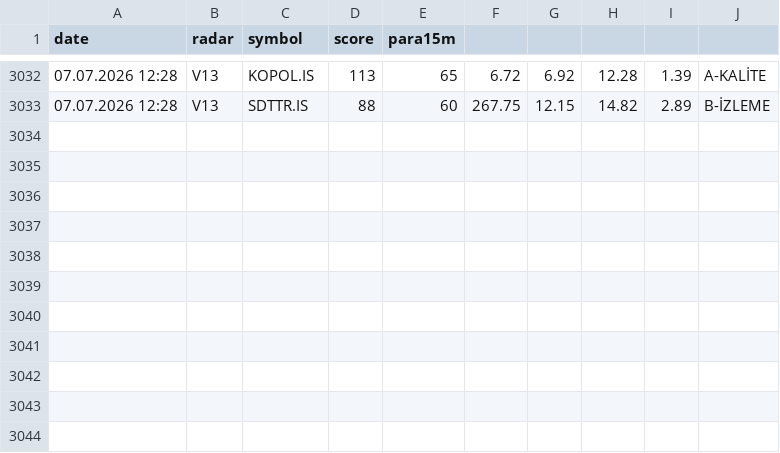
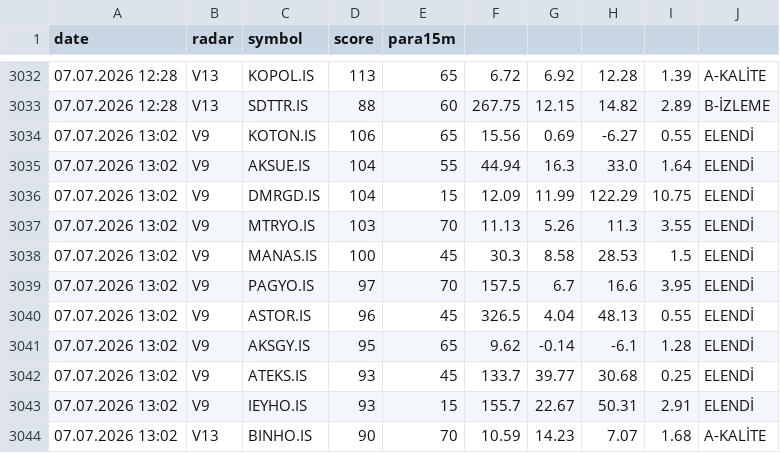
Before and after one commit to gokhan-bist-radar/gokhan-bist-radar, a CSV file: radar_signals.csv, drawn as a sheet; only a part is shown, gaps mark what is left out.

```diff
--- a/radar_signals.csv
+++ b/radar_signals.csv
@@ -3033 +3033,12 @@ date,radar,symbol,score,para15m
 07.07.2026 12:28,V13,SDTTR.IS,88,60,267.75,12.15,14.82,2.89,B-İZLEME
+07.07.2026 13:02,V9,KOTON.IS,106,65,15.56,0.69,-6.27,0.55,ELENDİ
+07.07.2026 13:02,V9,AKSUE.IS,104,55,44.94,16.3,33.0,1.64,ELENDİ
+07.07.2026 13:02,V9,DMRGD.IS,104,15,12.09,11.99,122.29,10.75,ELENDİ
+07.07.2026 13:02,V9,MTRYO.IS,103,70,11.13,5.26,11.3,3.55,ELENDİ
+07.07.2026 13:02,V9,MANAS.IS,100,45,30.3,8.58,28.53,1.5,ELENDİ
+07.07.2026 13:02,V9,PAGYO.IS,97,70,157.5,6.7,16.6,3.95,ELENDİ
+07.07.2026 13:02,V9,ASTOR.IS,96,45,326.5,4.04,48.13,0.55,ELENDİ
+07.07.2026 13:02,V9,AKSGY.IS,95,65,9.62,-0.14,-6.1,1.28,ELENDİ
+07.07.2026 13:02,V9,ATEKS.IS,93,45,133.7,39.77,30.68,0.25,ELENDİ
+07.07.2026 13:02,V9,IEYHO.IS,93,15,155.7,22.67,50.31,2.91,ELENDİ
+07.07.2026 13:02,V13,BINHO.IS,90,70,10.59,14.23,7.07,1.68,A-KALİTE
```
Also changed, not shown: radar_memory.csv, radar_performance.csv.
